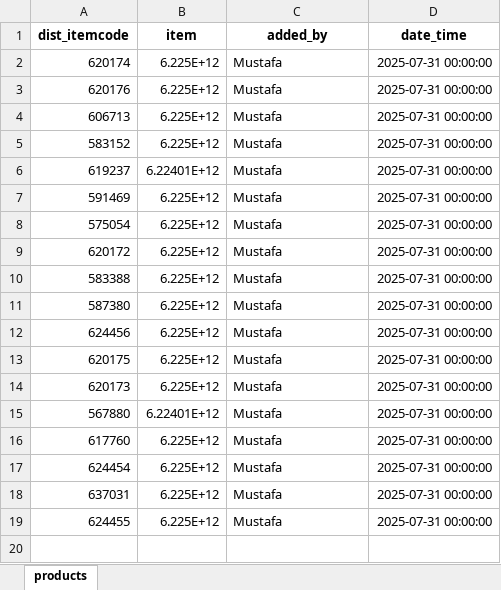
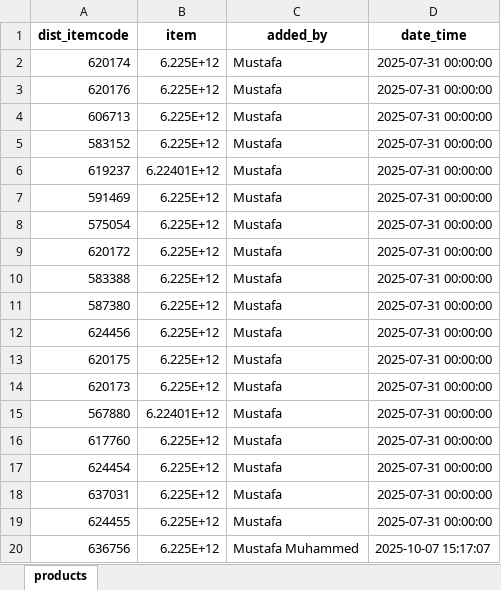
Before and after one commit to mustafasava/Sales_repo, an Excel workbook: mapping/map_ibs_products.xlsx, sheet products, drawn as a sheet; values as stored, in another font and other column widths than the file's, no borders; the diff names each change by its address in the sheet, - before the commit and + after, or states it on an @@ line.

Commit message:
Update map_ibs_products.xlsx

```diff
--- a/mapping/map_ibs_products.xlsx (sheet products)
+++ b/mapping/map_ibs_products.xlsx (sheet products)
+row 20: 636756 | 6.225E+12 | Mustafa Muhammed | 2025-10-07 15:17:07
```
